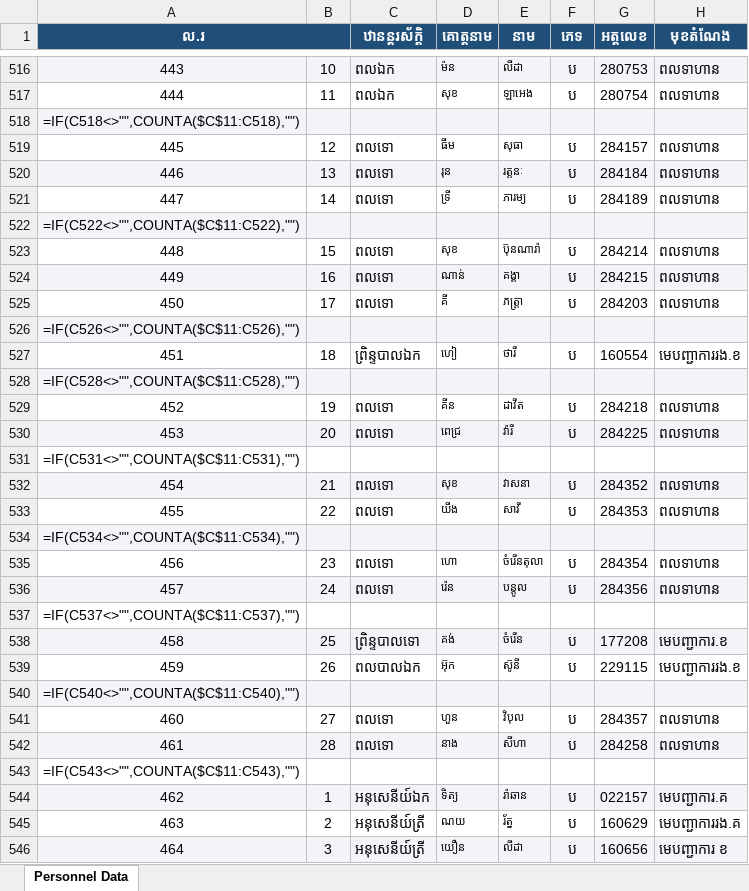
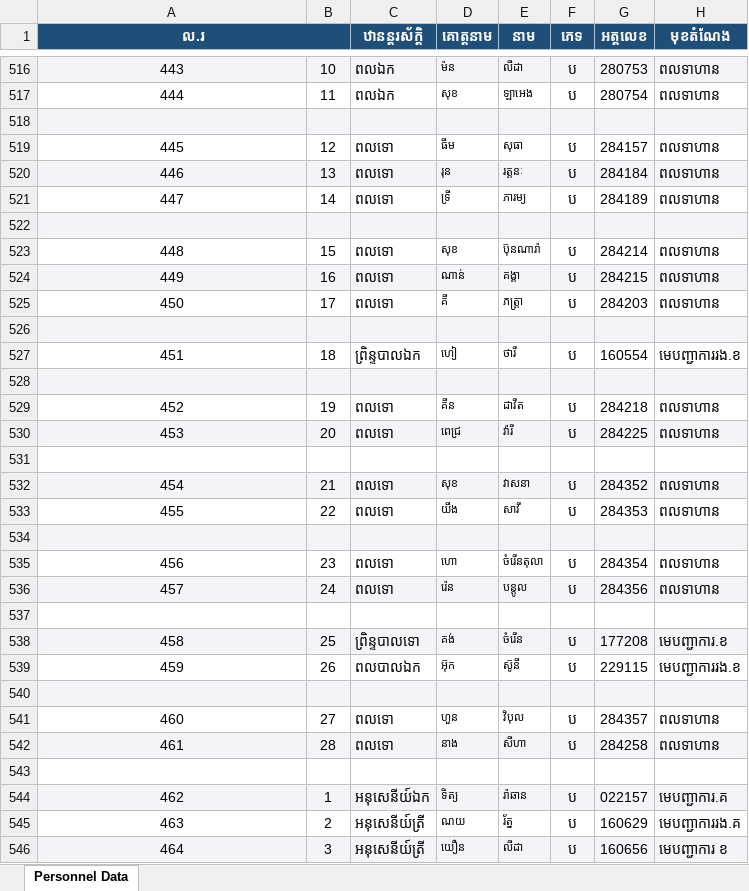
Before and after one commit to sayouk3-byte/military-app, an Excel workbook: Personnel_Data.xlsx, sheet Personnel Data, drawn as a sheet; only a part is shown, gaps mark what is left out; values as stored, in another font and other column widths than the file's, no borders; formulas without a stored value are shown as written; conditional formats not drawn; the diff covers the shown part only; the diff names each change by its address in the sheet, - before the commit and + after, or states it on an @@ line.

```diff
--- a/Personnel_Data.xlsx (sheet Personnel Data)
+++ b/Personnel_Data.xlsx (sheet Personnel Data)
-A518 (ល.រ): =IF(C518<>"",COUNTA($C$11:C518),"")
+A518 (ល.រ): (empty)
-A522 (ល.រ): =IF(C522<>"",COUNTA($C$11:C522),"")
+A522 (ល.រ): (empty)
-A526 (ល.រ): =IF(C526<>"",COUNTA($C$11:C526),"")
+A526 (ល.រ): (empty)
-A528 (ល.រ): =IF(C528<>"",COUNTA($C$11:C528),"")
+A528 (ល.រ): (empty)
-A531 (ល.រ): =IF(C531<>"",COUNTA($C$11:C531),"")
+A531 (ល.រ): (empty)
-A534 (ល.រ): =IF(C534<>"",COUNTA($C$11:C534),"")
+A534 (ល.រ): (empty)
-A537 (ល.រ): =IF(C537<>"",COUNTA($C$11:C537),"")
+A537 (ល.រ): (empty)
-A540 (ល.រ): =IF(C540<>"",COUNTA($C$11:C540),"")
+A540 (ល.រ): (empty)
-A543 (ល.រ): =IF(C543<>"",COUNTA($C$11:C543),"")
+A543 (ល.រ): (empty)
```
Also changed, not shown: 95 edited cells elsewhere in this sheet, 7 other files.
